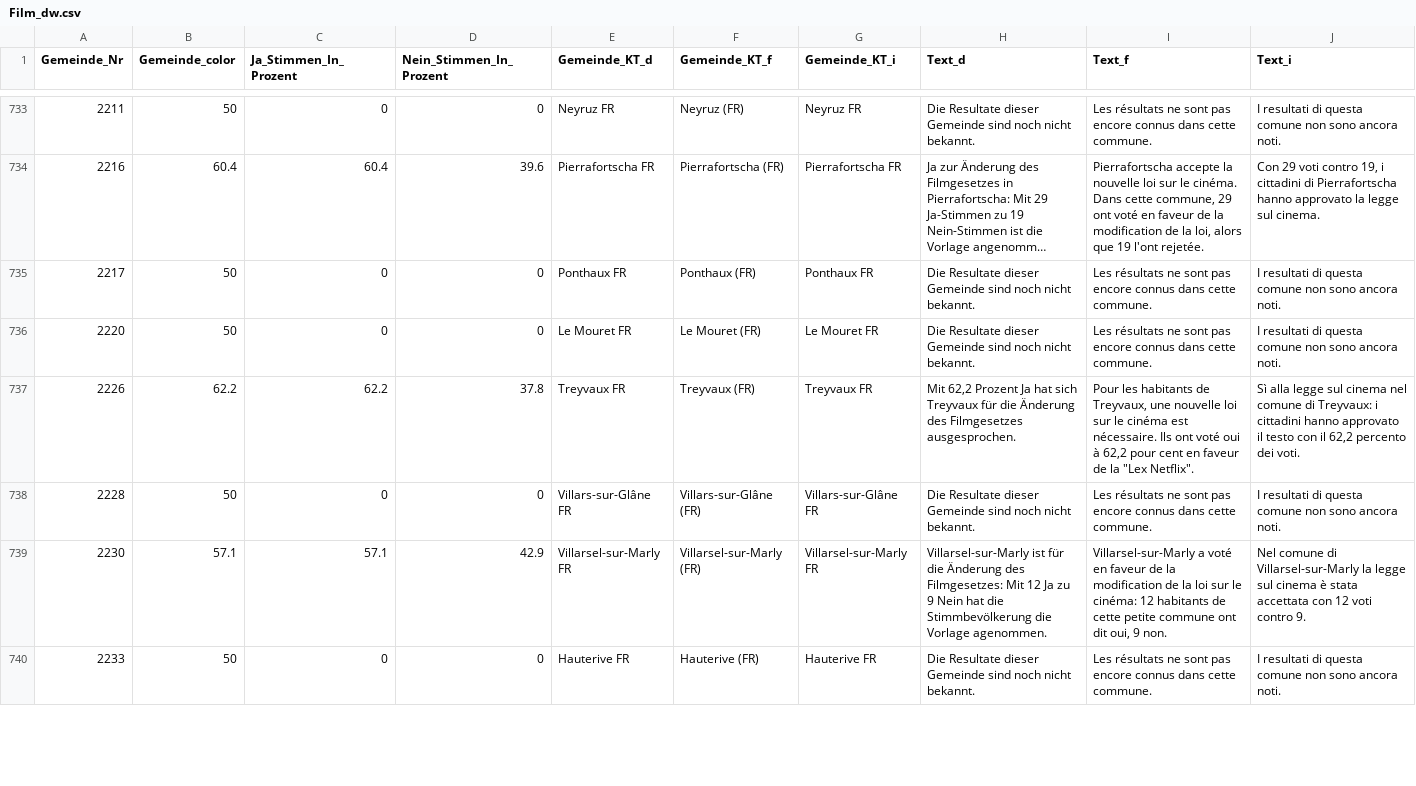
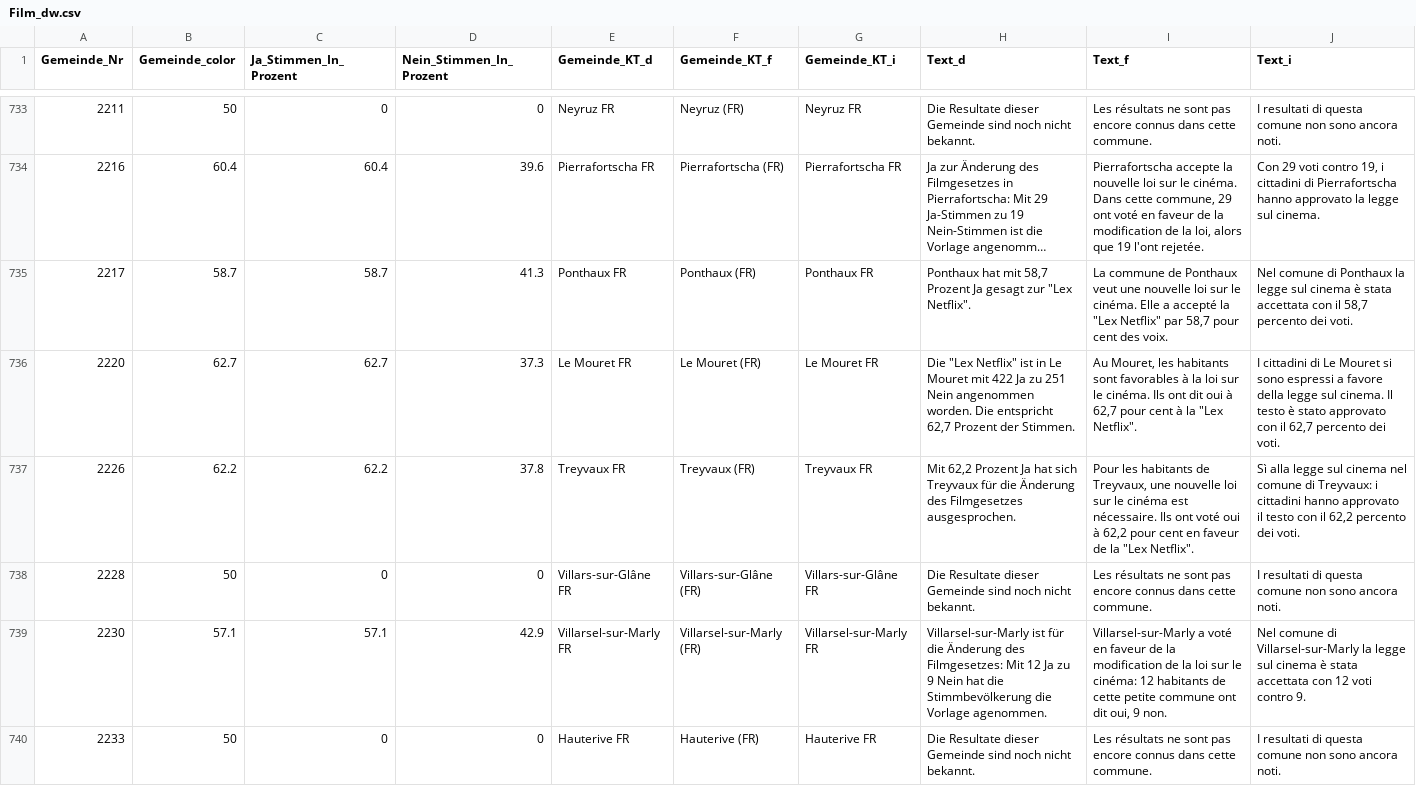
Before and after one commit to awp-finanznachrichten/lena_mai2022, a CSV file: Output/Film_dw.csv, drawn as a sheet; only a part is shown, gaps mark what is left out; long unchanged cells end in …; the diff covers the shown part only; the diff names each change by its address in the sheet, - before the commit and + after, or states it on an @@ line.

```diff
--- a/Output/Film_dw.csv
+++ b/Output/Film_dw.csv
-B735 (Gemeinde_color): 50
+B735 (Gemeinde_color): 58.7
-C735 (Ja_Stimmen_In_Prozent): 0
+C735 (Ja_Stimmen_In_Prozent): 58.7
-D735 (Nein_Stimmen_In_Prozent): 0
+D735 (Nein_Stimmen_In_Prozent): 41.3
-H735 (Text_d): Die Resultate dieser Gemeinde sind noch nicht bekannt.
+H735 (Text_d): Ponthaux hat mit 58,7 Prozent Ja gesagt zur "Lex Netflix".
-I735 (Text_f): Les résultats ne sont pas encore connus dans cette commune.
+I735 (Text_f): La commune de Ponthaux veut une nouvelle loi sur le cinéma. Elle a accepté la "Lex Netflix" par 58,7 pour cent des voix.
-J735 (Text_i): I resultati di questa comune non sono ancora noti.
+J735 (Text_i): Nel comune di Ponthaux la legge sul cinema è stata accettata con il 58,7 percento dei voti.
-B736 (Gemeinde_color): 50
+B736 (Gemeinde_color): 62.7
-C736 (Ja_Stimmen_In_Prozent): 0
+C736 (Ja_Stimmen_In_Prozent): 62.7
-D736 (Nein_Stimmen_In_Prozent): 0
+D736 (Nein_Stimmen_In_Prozent): 37.3
-H736 (Text_d): Die Resultate dieser Gemeinde sind noch nicht bekannt.
+H736 (Text_d): Die "Lex Netflix" ist in Le Mouret mit 422 Ja zu 251 Nein angenommen worden. Die entspricht 62,7 Prozent der Stimmen.
-I736 (Text_f): Les résultats ne sont pas encore connus dans cette commune.
+I736 (Text_f): Au Mouret, les habitants sont favorables à la loi sur le cinéma. Ils ont dit oui à 62,7 pour cent à la "Lex Netflix".
-J736 (Text_i): I resultati di questa comune non sono ancora noti.
+J736 (Text_i): I cittadini di Le Mouret si sono espressi a favore della legge sul cinema. Il testo è stato approvato con il 62,7 percento dei voti.
```
Also changed, not shown: 126 edited cells elsewhere in this file, Output/Datenfeed_NAU.csv, Output/Film_all_data.csv, 10 other files.
